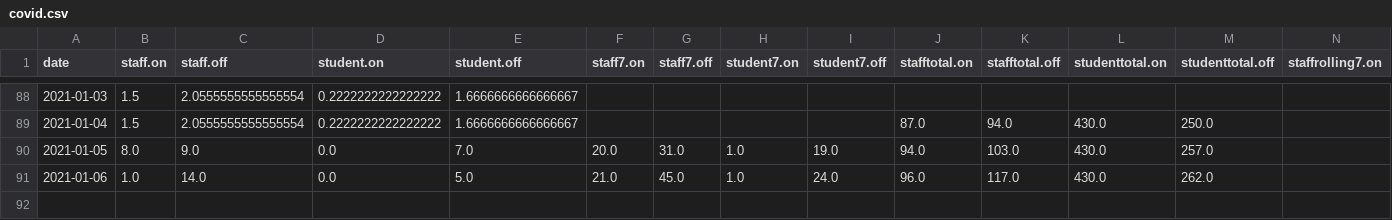
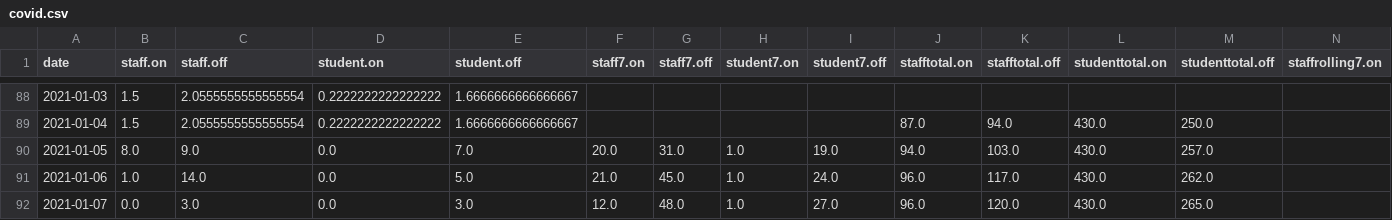
Before and after one commit to sjmurdoch/uclcovid, a CSV file: data/covid.csv, drawn as a sheet; only a part is shown, gaps mark what is left out; rows hold the shown columns only; the diff names each change by its address in the sheet, - before the commit and + after, or states it on an @@ line.

```diff
--- a/data/covid.csv
+++ b/data/covid.csv
+row 92: 2021-01-07 | 0.0 | 3.0 | 0.0 | 3.0 | 12.0 | 48.0 | 1.0 | 27.0 | 96.0 | 120.0 | 430.0 | 265.0
```
Also changed, not shown: data/covid_raw.csv, 4 other files.
